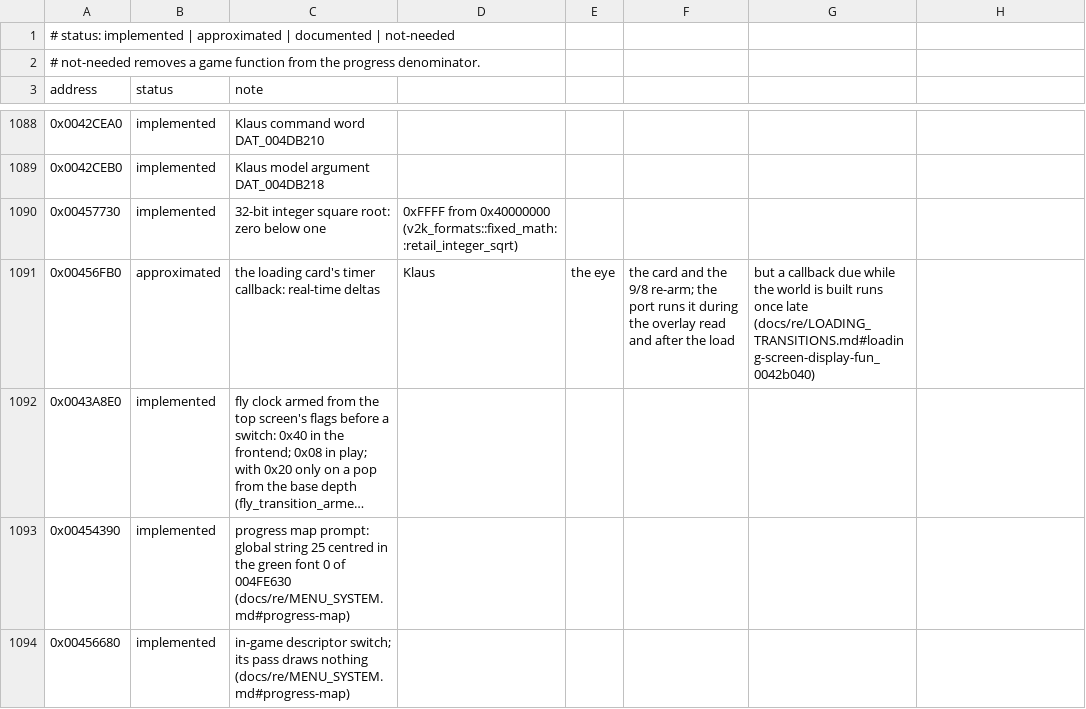
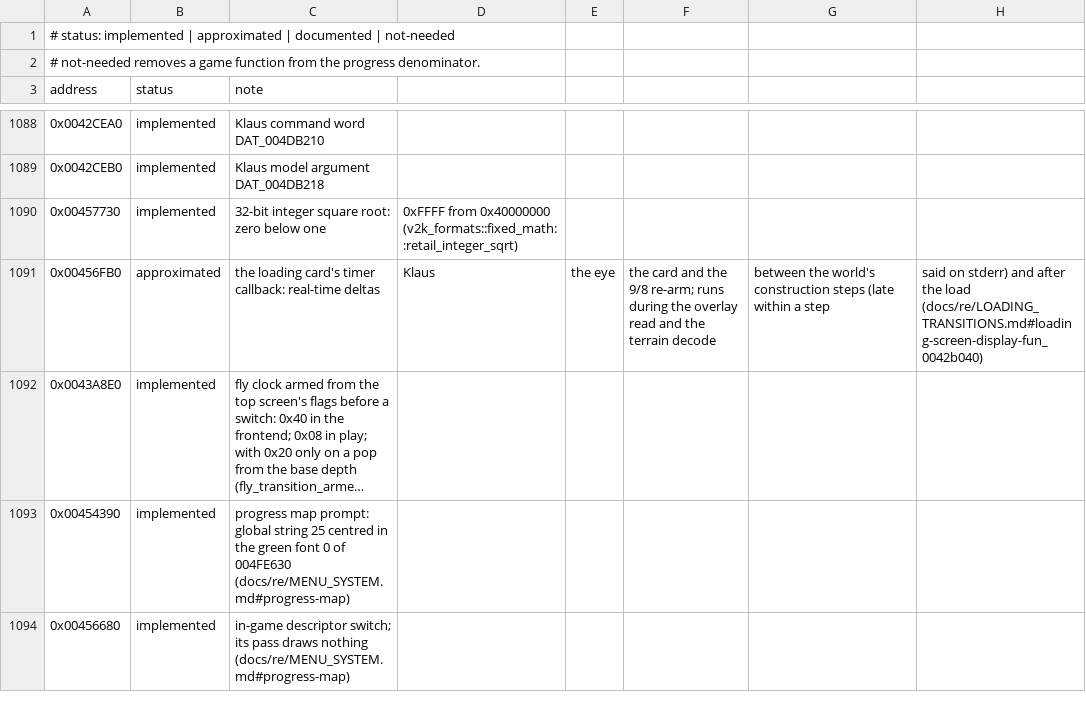
Before and after one commit to xndbogdan/OpenV2K, a CSV file: docs/progress/status.csv, drawn as a sheet; only a part is shown, gaps mark what is left out; long unchanged cells end in …; the diff names each change by its address in the sheet, - before the commit and + after, or states it on an @@ line.

```diff
--- a/docs/progress/status.csv
+++ b/docs/progress/status.csv
-F1091: …9/8 re-arm; the port runs it during the overlay read and after the load
+F1091: …9/8 re-arm; runs during the overlay read and the terrain decode
-G1091: but a callback due while the world is built runs once late (docs/re/LOADING_TRANSITIONS.md#loading-screen-display-fun_0042b040)
+G1091: between the world's construction steps (late within a step
-H1091: (empty)
+H1091: said on stderr) and after the load (docs/re/LOADING_TRANSITIONS.md#loading-screen-display-fun_0042b040)
```
Also changed, not shown: 6 other files.
